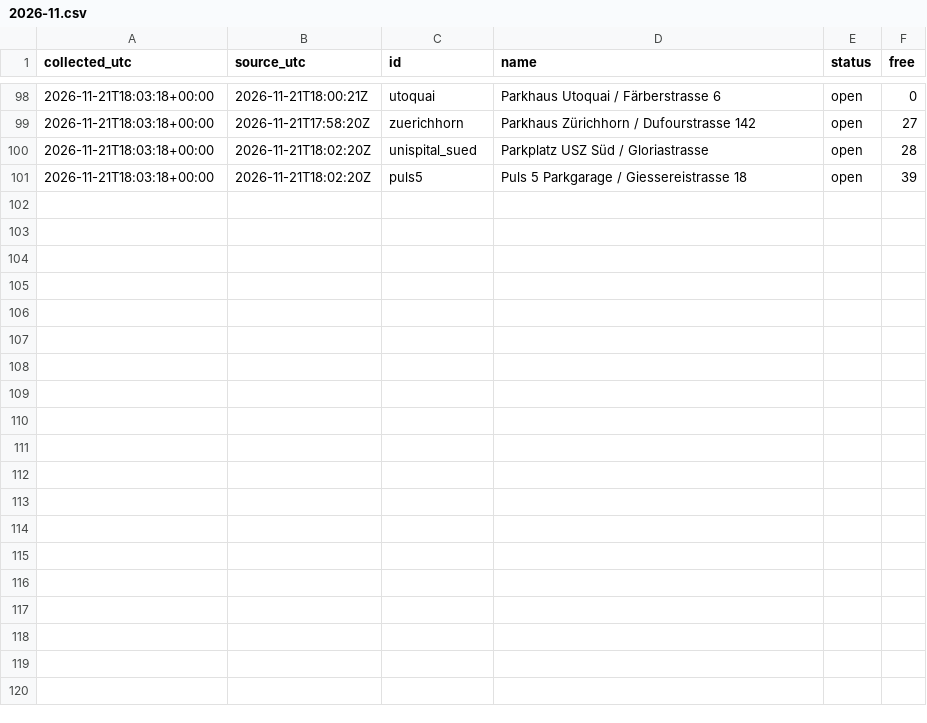
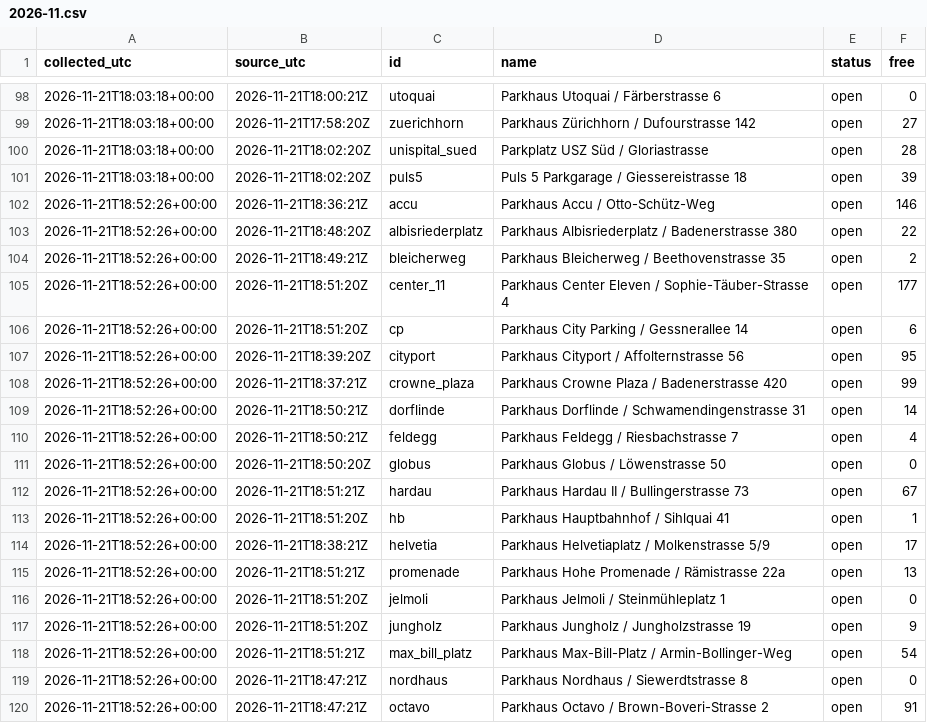
Before and after one commit to mrvn63/Parkdaten, a CSV file: data/zuerich/2026-11.csv, drawn as a sheet; only a part is shown, gaps mark what is left out; the diff covers the shown part only; the diff names each change by its address in the sheet, - before the commit and + after, or states it on an @@ line.

```diff
--- a/data/zuerich/2026-11.csv
+++ b/data/zuerich/2026-11.csv
+row 102: 2026-11-21T18:52:26+00:00 | 2026-11-21T18:36:21Z | accu | Parkhaus Accu / Otto-Schütz-Weg | open | 146
+row 103: 2026-11-21T18:52:26+00:00 | 2026-11-21T18:48:20Z | albisriederplatz | Parkhaus Albisriederplatz / Badenerstrasse 380 | open | 22
+row 104: 2026-11-21T18:52:26+00:00 | 2026-11-21T18:49:21Z | bleicherweg | Parkhaus Bleicherweg / Beethovenstrasse 35 | open | 2
+row 105: 2026-11-21T18:52:26+00:00 | 2026-11-21T18:51:20Z | center_11 | Parkhaus Center Eleven / Sophie-Täuber-Strasse 4 | open | 177
+row 106: 2026-11-21T18:52:26+00:00 | 2026-11-21T18:51:20Z | cp | Parkhaus City Parking / Gessnerallee 14 | open | 6
+row 107: 2026-11-21T18:52:26+00:00 | 2026-11-21T18:39:20Z | cityport | Parkhaus Cityport / Affolternstrasse 56 | open | 95
+row 108: 2026-11-21T18:52:26+00:00 | 2026-11-21T18:37:21Z | crowne_plaza | Parkhaus Crowne Plaza / Badenerstrasse 420 | open | 99
+row 109: 2026-11-21T18:52:26+00:00 | 2026-11-21T18:50:21Z | dorflinde | Parkhaus Dorflinde / Schwamendingenstrasse 31 | open | 14
+row 110: 2026-11-21T18:52:26+00:00 | 2026-11-21T18:50:21Z | feldegg | Parkhaus Feldegg / Riesbachstrasse 7 | open | 4
+row 111: 2026-11-21T18:52:26+00:00 | 2026-11-21T18:50:20Z | globus | Parkhaus Globus / Löwenstrasse 50 | open | 0
+row 112: 2026-11-21T18:52:26+00:00 | 2026-11-21T18:51:21Z | hardau | Parkhaus Hardau II / Bullingerstrasse 73 | open | 67
+row 113: 2026-11-21T18:52:26+00:00 | 2026-11-21T18:51:20Z | hb | Parkhaus Hauptbahnhof / Sihlquai 41 | open | 1
+row 114: 2026-11-21T18:52:26+00:00 | 2026-11-21T18:38:21Z | helvetia | Parkhaus Helvetiaplatz / Molkenstrasse 5/9 | open | 17
+row 115: 2026-11-21T18:52:26+00:00 | 2026-11-21T18:51:21Z | promenade | Parkhaus Hohe Promenade / Rämistrasse 22a | open | 13
+row 116: 2026-11-21T18:52:26+00:00 | 2026-11-21T18:51:20Z | jelmoli | Parkhaus Jelmoli / Steinmühleplatz 1 | open | 0
+row 117: 2026-11-21T18:52:26+00:00 | 2026-11-21T18:51:20Z | jungholz | Parkhaus Jungholz / Jungholzstrasse 19 | open | 9
+row 118: 2026-11-21T18:52:26+00:00 | 2026-11-21T18:51:21Z | max_bill_platz | Parkhaus Max-Bill-Platz / Armin-Bollinger-Weg | open | 54
+row 119: 2026-11-21T18:52:26+00:00 | 2026-11-21T18:47:21Z | nordhaus | Parkhaus Nordhaus / Siewerdtstrasse 8 | open | 0
+row 120: 2026-11-21T18:52:26+00:00 | 2026-11-21T18:47:21Z | octavo | Parkhaus Octavo / Brown-Boveri-Strasse 2 | open | 91
```
Also changed, not shown: 13 added rows elsewhere in this file, data/basel/2026-11.csv, 3 other files.
